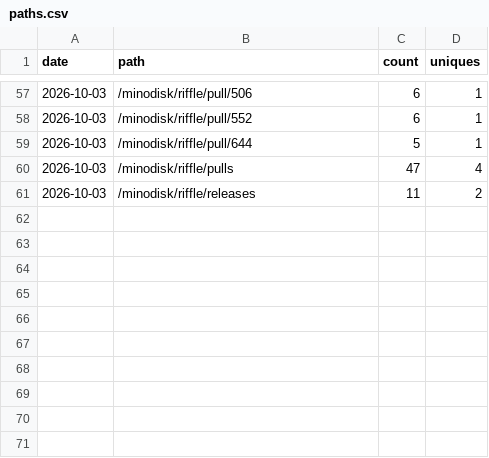
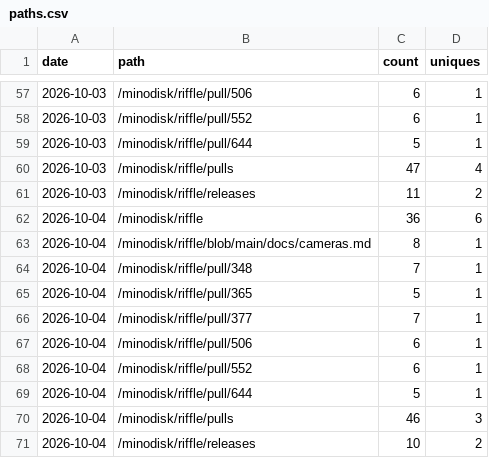
Before and after one commit to minodisk/riffle, a CSV file: paths.csv, drawn as a sheet; only a part is shown, gaps mark what is left out; the diff names each change by its address in the sheet, - before the commit and + after, or states it on an @@ line.

```diff
--- a/paths.csv
+++ b/paths.csv
+row 62: 2026-10-04 | /minodisk/riffle | 36 | 6
+row 63: 2026-10-04 | /minodisk/riffle/blob/main/docs/cameras.md | 8 | 1
+row 64: 2026-10-04 | /minodisk/riffle/pull/348 | 7 | 1
+row 65: 2026-10-04 | /minodisk/riffle/pull/365 | 5 | 1
+row 66: 2026-10-04 | /minodisk/riffle/pull/377 | 7 | 1
+row 67: 2026-10-04 | /minodisk/riffle/pull/506 | 6 | 1
+row 68: 2026-10-04 | /minodisk/riffle/pull/552 | 6 | 1
+row 69: 2026-10-04 | /minodisk/riffle/pull/644 | 5 | 1
+row 70: 2026-10-04 | /minodisk/riffle/pulls | 46 | 3
+row 71: 2026-10-04 | /minodisk/riffle/releases | 10 | 2
```
Also changed, not shown: clones.csv, referrers.csv, 3 other files.
